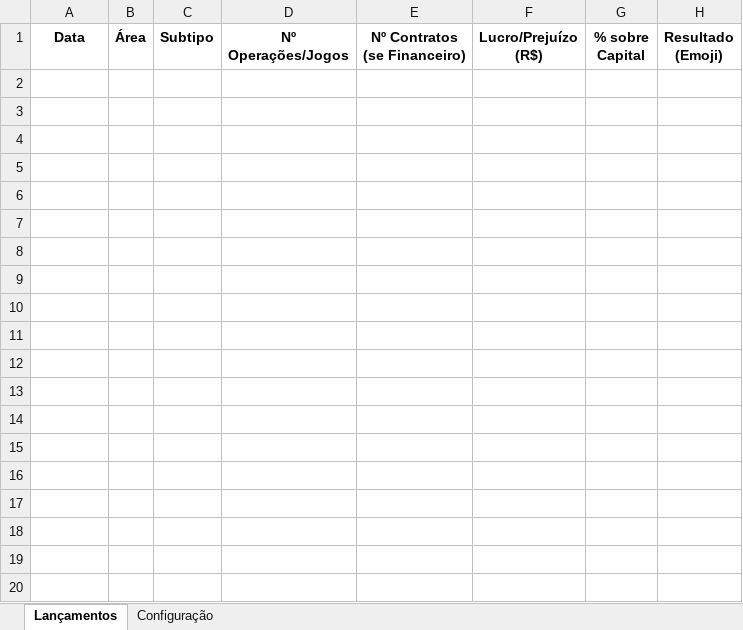
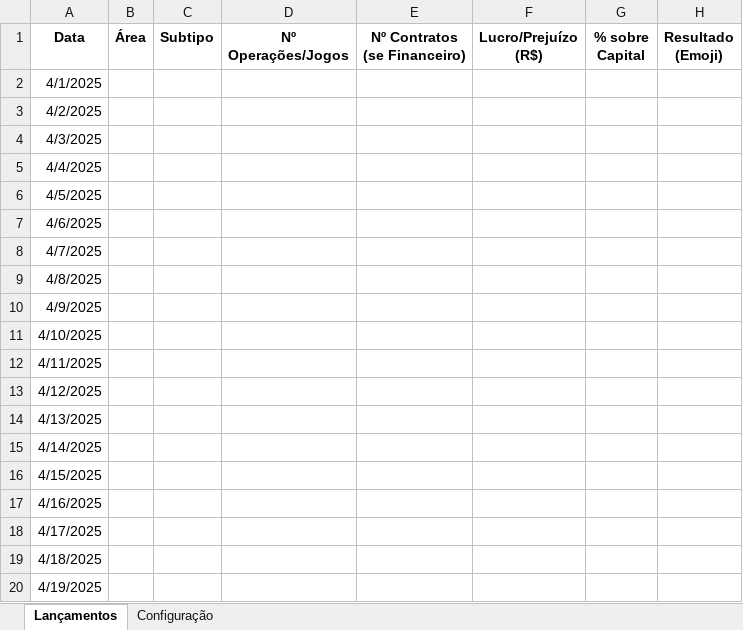
Before and after one commit to FelipeSzwec/investimentos, an Excel workbook: Investimento_Modelo_Capital_Por_Estrategia.xlsx, sheet Lançamentos, drawn as a sheet; only a part is shown; values as stored, in another font and other column widths than the file's, no borders; the diff covers the shown part only; the diff names each change by its address in the sheet, - before the commit and + after, or states it on an @@ line.

```diff
--- a/Investimento_Modelo_Capital_Por_Estrategia.xlsx (sheet Lançamentos)
+++ b/Investimento_Modelo_Capital_Por_Estrategia.xlsx (sheet Lançamentos)
+row 2: 4/1/2025
+row 3: 4/2/2025
+row 4: 4/3/2025
+row 5: 4/4/2025
+row 6: 4/5/2025
+row 7: 4/6/2025
+row 8: 4/7/2025
+row 9: 4/8/2025
+row 10: 4/9/2025
+row 11: 4/10/2025
+row 12: 4/11/2025
+row 13: 4/12/2025
+row 14: 4/13/2025
+row 15: 4/14/2025
+row 16: 4/15/2025
+row 17: 4/16/2025
+row 18: 4/17/2025
+row 19: 4/18/2025
+row 20: 4/19/2025
```
Also changed, not shown: 11 added rows elsewhere in this sheet, sheet Configuração, 1 other file.
